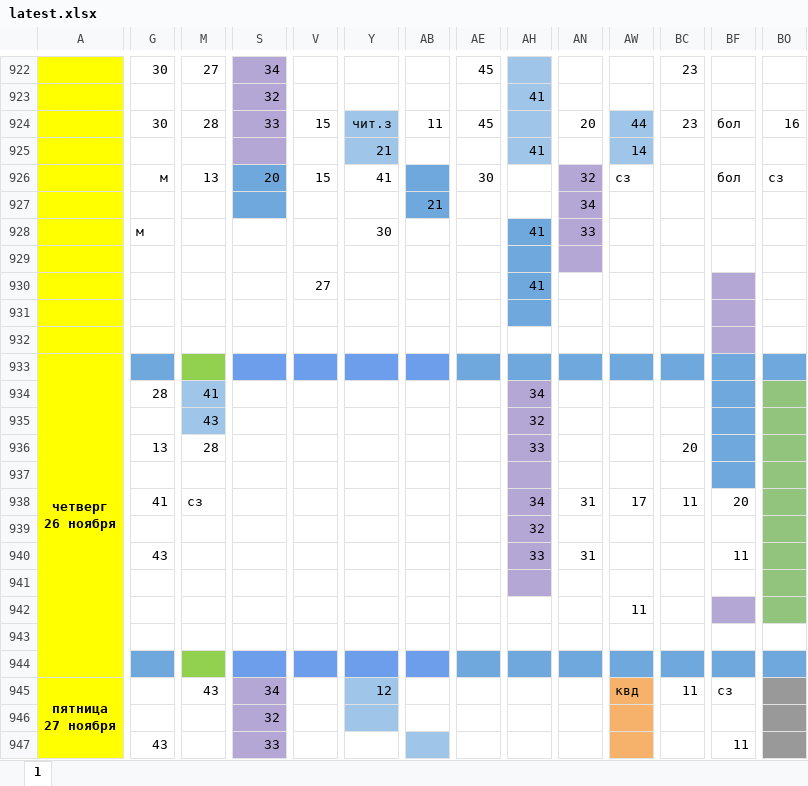
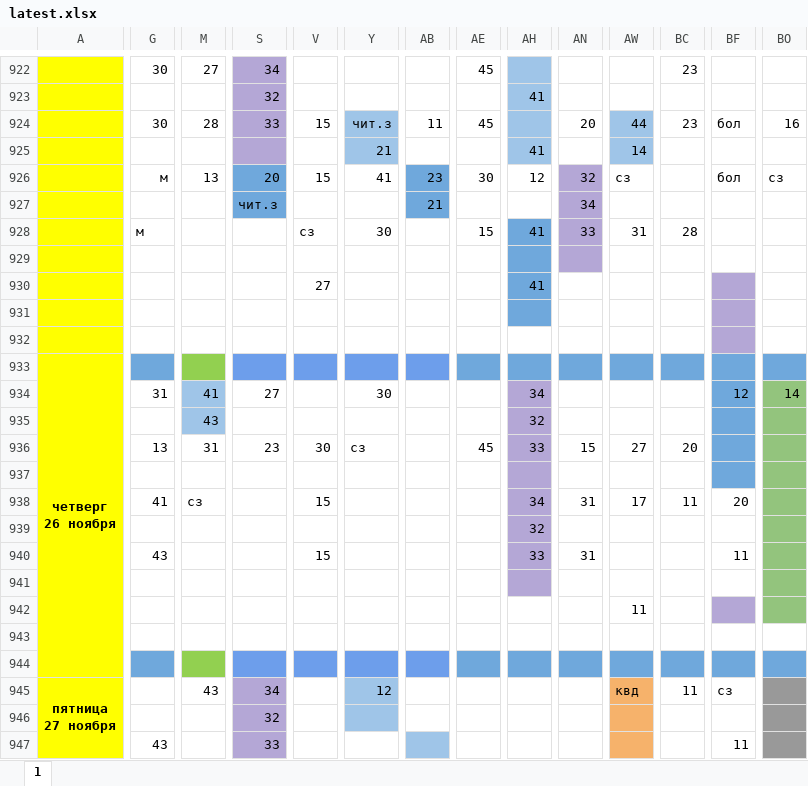
Before and after one commit to koovarem-byte/puls, an Excel workbook: cache/latest.xlsx, sheet 1, drawn as a sheet; only a part is shown, gaps mark what is left out; values as stored, in another font and other column widths than the file's, no borders; charts and pictures not drawn; the diff covers the shown part only; the diff names each change by its address in the sheet, - before the commit and + after, or states it on an @@ line.

```diff
--- a/cache/latest.xlsx (sheet 1)
+++ b/cache/latest.xlsx (sheet 1)
-AB926: (empty)
+AB926: 23
-AH926: (empty)
+AH926: 12
-S927: (empty)
+S927: чит.з
-V928: (empty)
+V928: сз
-AE928: (empty)
+AE928: 15
-AW928: (empty)
+AW928: 31
-BC928: (empty)
+BC928: 28
-G934: 28
+G934: 31
-S934: (empty)
+S934: 27
-Y934: (empty)
+Y934: 30
-BF934: (empty)
+BF934: 12
-BO934: (empty)
+BO934: 14
-M936: 28
+M936: 31
-S936: (empty)
+S936: 23
-V936: (empty)
+V936: 30
-Y936: (empty)
+Y936: сз
-AE936: (empty)
+AE936: 45
-AN936: (empty)
+AN936: 15
-AW936: (empty)
+AW936: 27
-V938: (empty)
+V938: 15
-V940: (empty)
+V940: 15
```
Also changed, not shown: 1 edited cell elsewhere in this sheet, 2 other files.
